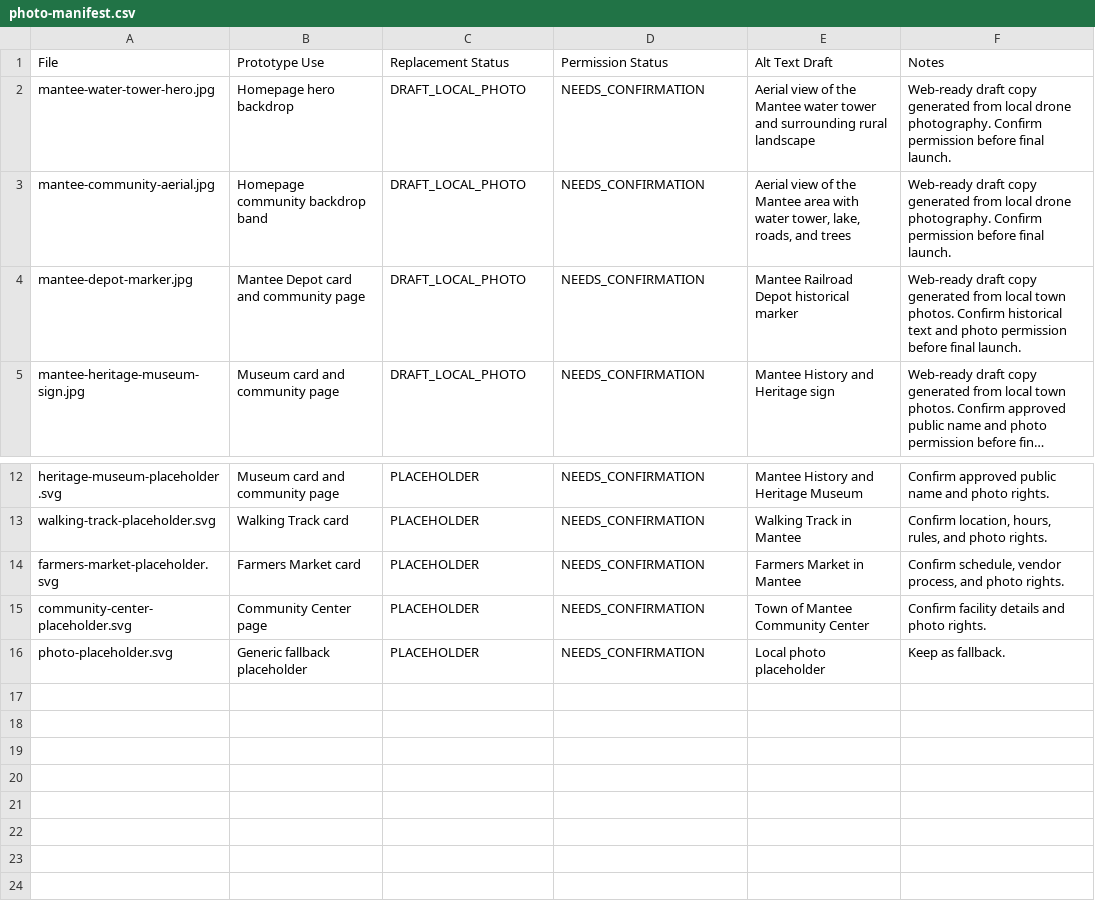
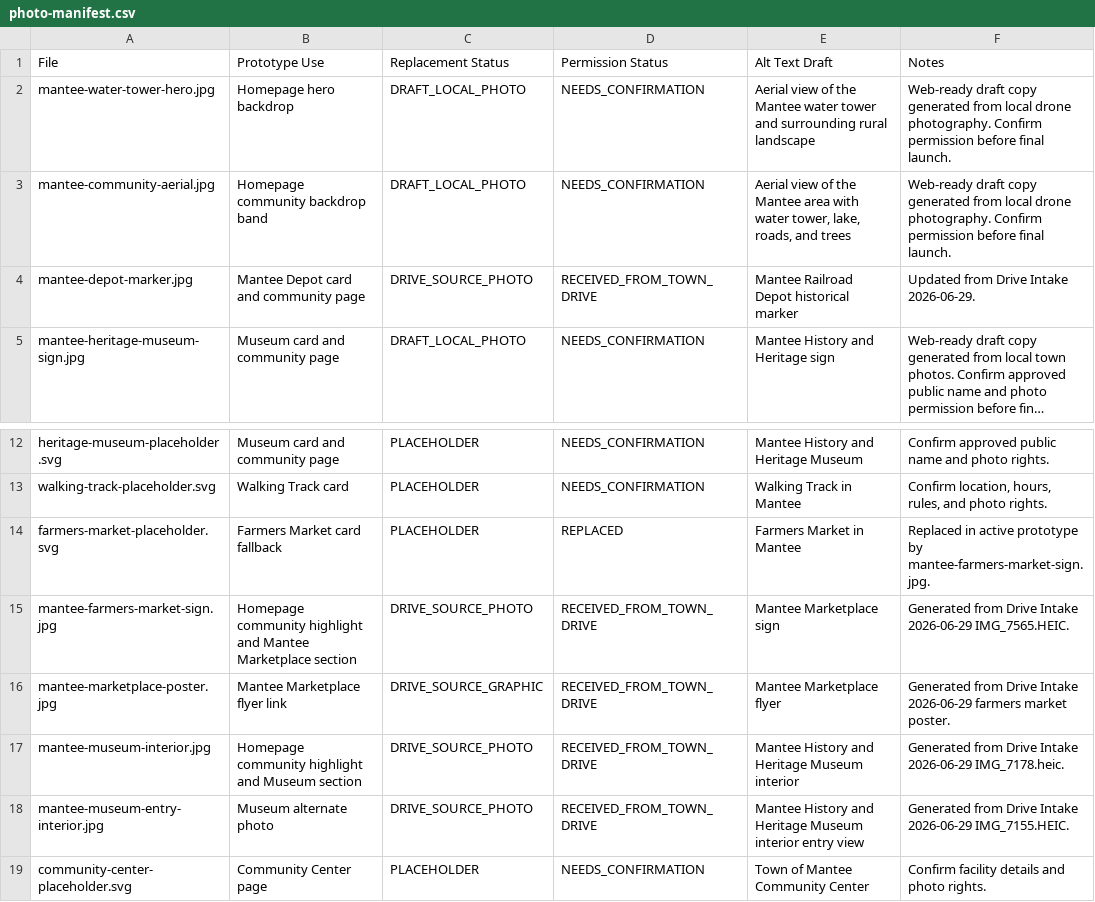
Before and after one commit to trob72/mantee-website, a CSV file: prototype/assets/images/photo-manifest.csv, drawn as a sheet; only a part is shown, gaps mark what is left out; the shorter side is filled out with more unchanged rows; long unchanged cells end in …; the diff names each change by its address in the sheet, - before the commit and + after, or states it on an @@ line.

Commit message:
Polish Mantee prototype for public review

```diff
--- a/prototype/assets/images/photo-manifest.csv
+++ b/prototype/assets/images/photo-manifest.csv
-C4 (Replacement Status): DRAFT_LOCAL_PHOTO
+C4 (Replacement Status): DRIVE_SOURCE_PHOTO
-D4 (Permission Status): NEEDS_CONFIRMATION
+D4 (Permission Status): RECEIVED_FROM_TOWN_DRIVE
-F4 (Notes): Web-ready draft copy generated from local town photos. Confirm historical text and photo permission before final launch.
+F4 (Notes): Updated from Drive Intake 2026-06-29.
-B14 (Prototype Use): Farmers Market card
+B14 (Prototype Use): Farmers Market card fallback
-D14 (Permission Status): NEEDS_CONFIRMATION
+D14 (Permission Status): REPLACED
-F14 (Notes): Confirm schedule, vendor process, and photo rights.
+F14 (Notes): Replaced in active prototype by mantee-farmers-market-sign.jpg.
+row 15: mantee-farmers-market-sign.jpg | Homepage community highlight and Mantee Marketplace section | DRIVE_SOURCE_PHOTO | RECEIVED_FROM_TOWN_DRIVE | Mantee Marketplace sign | Generated from Drive Intake 2026-06-29 IMG_7565.HEIC.
+row 16: mantee-marketplace-poster.jpg | Mantee Marketplace flyer link | DRIVE_SOURCE_GRAPHIC | RECEIVED_FROM_TOWN_DRIVE | Mantee Marketplace flyer | Generated from Drive Intake 2026-06-29 farmers market poster.
+row 17: mantee-museum-interior.jpg | Homepage community highlight and Museum section | DRIVE_SOURCE_PHOTO | RECEIVED_FROM_TOWN_DRIVE | Mantee History and Heritage Museum interior | Generated from Drive Intake 2026-06-29 IMG_7178.heic.
+row 18: mantee-museum-entry-interior.jpg | Museum alternate photo | DRIVE_SOURCE_PHOTO | RECEIVED_FROM_TOWN_DRIVE | Mantee History and Heritage Museum interior entry view | Generated from Drive Intake 2026-06-29 IMG_7155.HEIC.
```
Also changed, not shown: prototype/assets/documents/document-manifest.csv, 24 other files.
